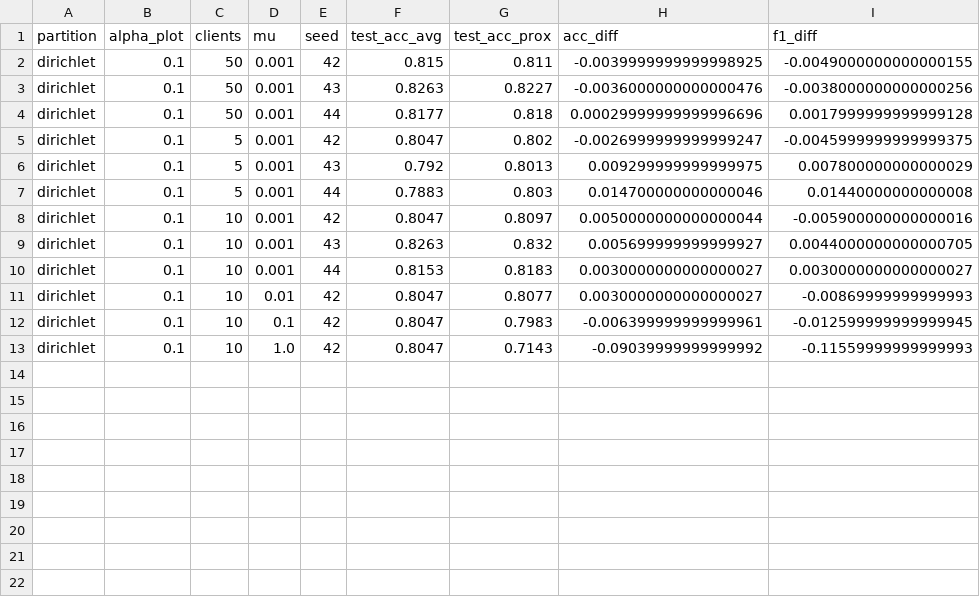
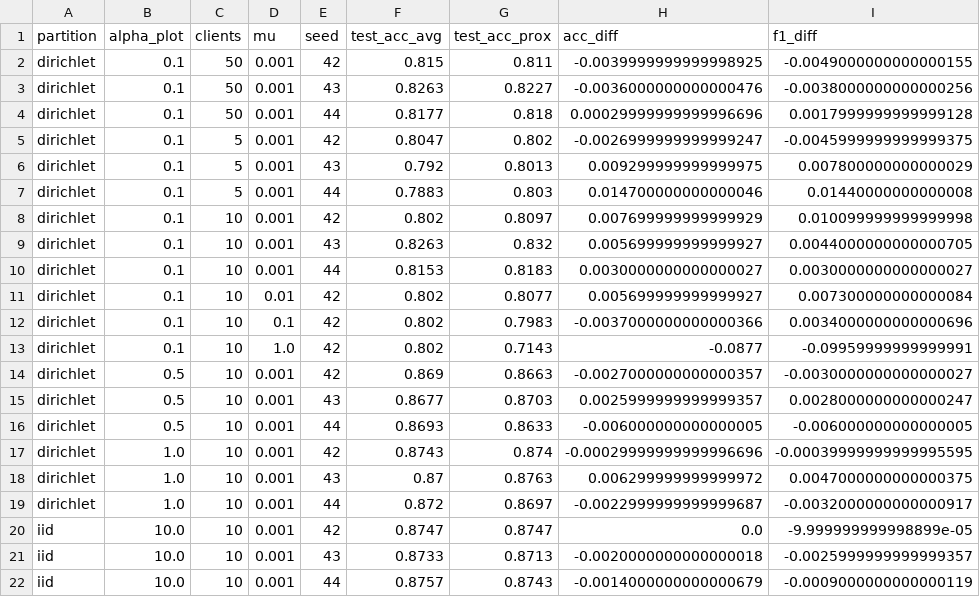
Before and after one commit to alexzhgu/skin-federated, a CSV file: Results/paired.csv, drawn as a sheet.

```diff
--- a/Results/paired.csv
+++ b/Results/paired.csv
@@ -7,7 +7,16 @@ dirichlet,0.1,5,0.001,43,0.792,0.8013,0.009299999999999975,0.007800000000000029
 dirichlet,0.1,5,0.001,44,0.7883,0.803,0.014700000000000046,0.01440000000000008
-dirichlet,0.1,10,0.001,42,0.8047,0.8097,0.0050000000000000044,-0.005900000000000016
+dirichlet,0.1,10,0.001,42,0.802,0.8097,0.007699999999999929,0.010099999999999998
 dirichlet,0.1,10,0.001,43,0.8263,0.832,0.005699999999999927,0.0044000000000000705
 dirichlet,0.1,10,0.001,44,0.8153,0.8183,0.0030000000000000027,0.0030000000000000027
-dirichlet,0.1,10,0.01,42,0.8047,0.8077,0.0030000000000000027,-0.00869999999999993
-dirichlet,0.1,10,0.1,42,0.8047,0.7983,-0.006399999999999961,-0.012599999999999945
-dirichlet,0.1,10,1.0,42,0.8047,0.7143,-0.09039999999999992,-0.11559999999999993
+dirichlet,0.1,10,0.01,42,0.802,0.8077,0.005699999999999927,0.007300000000000084
+dirichlet,0.1,10,0.1,42,0.802,0.7983,-0.0037000000000000366,0.0034000000000000696
+dirichlet,0.1,10,1.0,42,0.802,0.7143,-0.0877,-0.09959999999999991
+dirichlet,0.5,10,0.001,42,0.869,0.8663,-0.0027000000000000357,-0.0030000000000000027
+dirichlet,0.5,10,0.001,43,0.8677,0.8703,0.0025999999999999357,0.0028000000000000247
+dirichlet,0.5,10,0.001,44,0.8693,0.8633,-0.006000000000000005,-0.006000000000000005
+dirichlet,1.0,10,0.001,42,0.8743,0.874,-0.00029999999999996696,-0.00039999999999995595
+dirichlet,1.0,10,0.001,43,0.87,0.8763,0.006299999999999972,0.0047000000000000375
+dirichlet,1.0,10,0.001,44,0.872,0.8697,-0.0022999999999999687,-0.0032000000000000917
+iid,10.0,10,0.001,42,0.8747,0.8747,0.0,-9.999999999998899e-05
+iid,10.0,10,0.001,43,0.8733,0.8713,-0.0020000000000000018,-0.0025999999999999357
+iid,10.0,10,0.001,44,0.8757,0.8743,-0.0014000000000000679,-0.0009000000000000119
```
Also changed, not shown: Results/grid.csv, Results/summary.csv, 46 other files.
